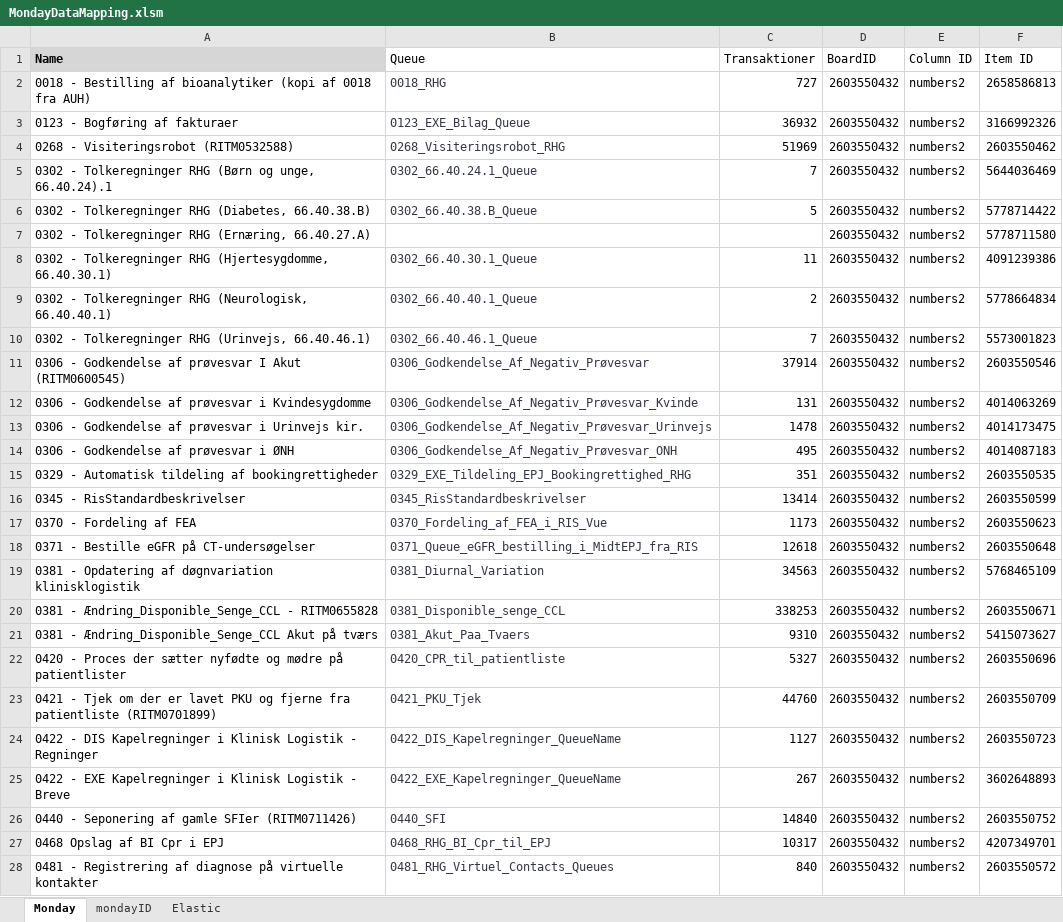
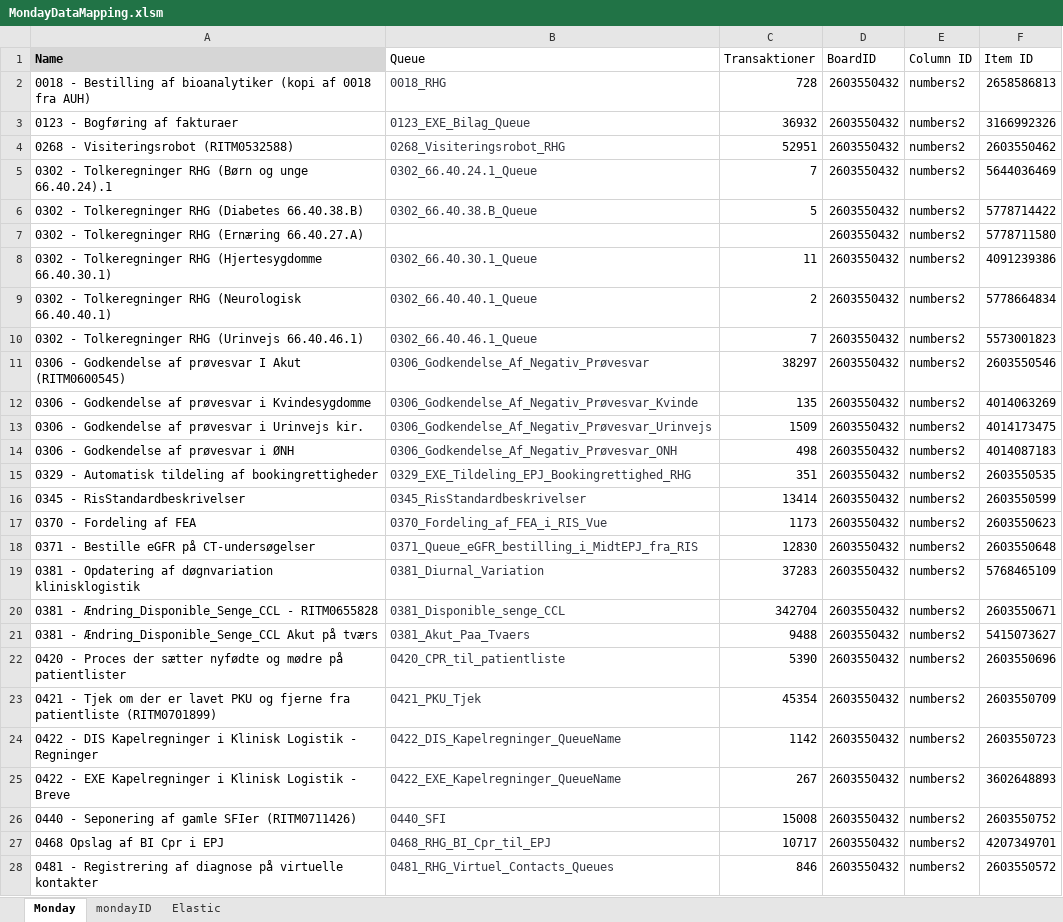
Before and after one commit to MortenSJ/UpdateMonday, an Excel workbook: MondayDataMapping.xlsm, sheet Monday, drawn as a sheet; only a part is shown; values as stored, in another font and other column widths than the file's, no borders; charts and pictures not drawn; the diff covers the shown part only; the diff names each change by its address in the sheet, - before the commit and + after, or states it on an @@ line.

```diff
--- a/MondayDataMapping.xlsm (sheet Monday)
+++ b/MondayDataMapping.xlsm (sheet Monday)
-C2 (Transaktioner): 727
+C2 (Transaktioner): 728
-C4 (Transaktioner): 51969
+C4 (Transaktioner): 52951
-A5 (Name): …(Børn og unge, 66.40.24).1
+A5 (Name): …(Børn og unge 66.40.24).1
-A6 (Name): …Tolkeregninger RHG (Diabetes, 66.40.38.B)
+A6 (Name): …Tolkeregninger RHG (Diabetes 66.40.38.B)
-A7 (Name): …Tolkeregninger RHG (Ernæring, 66.40.27.A)
+A7 (Name): …Tolkeregninger RHG (Ernæring 66.40.27.A)
-A8 (Name): …Tolkeregninger RHG (Hjertesygdomme, 66.40.30.1)
+A8 (Name): …Tolkeregninger RHG (Hjertesygdomme 66.40.30.1)
-A9 (Name): …Tolkeregninger RHG (Neurologisk, 66.40.40.1)
+A9 (Name): …Tolkeregninger RHG (Neurologisk 66.40.40.1)
-A10 (Name): …Tolkeregninger RHG (Urinvejs, 66.40.46.1)
+A10 (Name): …Tolkeregninger RHG (Urinvejs 66.40.46.1)
-C11 (Transaktioner): 37914
+C11 (Transaktioner): 38297
-C12 (Transaktioner): 131
+C12 (Transaktioner): 135
-C13 (Transaktioner): 1478
+C13 (Transaktioner): 1509
-C14 (Transaktioner): 495
+C14 (Transaktioner): 498
-C18 (Transaktioner): 12618
+C18 (Transaktioner): 12830
-C19 (Transaktioner): 34563
+C19 (Transaktioner): 37283
-C20 (Transaktioner): 338253
+C20 (Transaktioner): 342704
-C21 (Transaktioner): 9310
+C21 (Transaktioner): 9488
-C22 (Transaktioner): 5327
+C22 (Transaktioner): 5390
-C23 (Transaktioner): 44760
+C23 (Transaktioner): 45354
-C24 (Transaktioner): 1127
+C24 (Transaktioner): 1142
-C26 (Transaktioner): 14840
+C26 (Transaktioner): 15008
-C27 (Transaktioner): 10317
+C27 (Transaktioner): 10717
-C28 (Transaktioner): 840
+C28 (Transaktioner): 846
```
Also changed, not shown: 6 added rows and 53 edited cells elsewhere in this sheet, sheet Elastic, formulas that keep their value, 3 other files.
